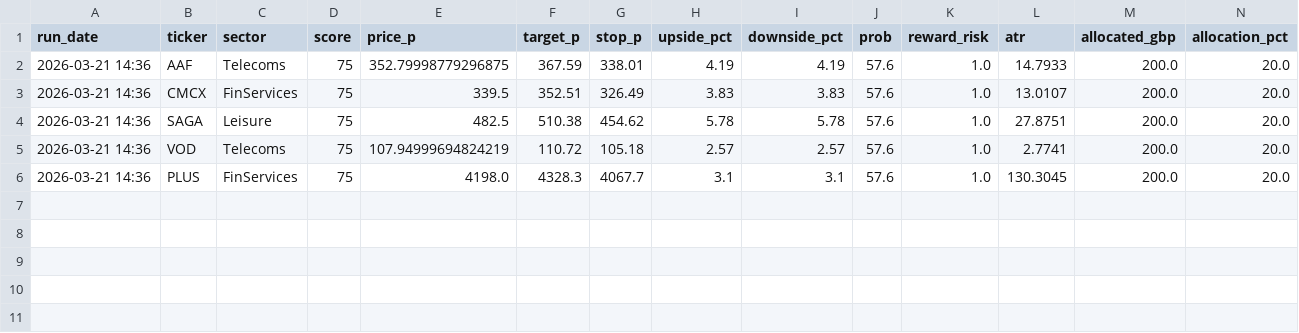
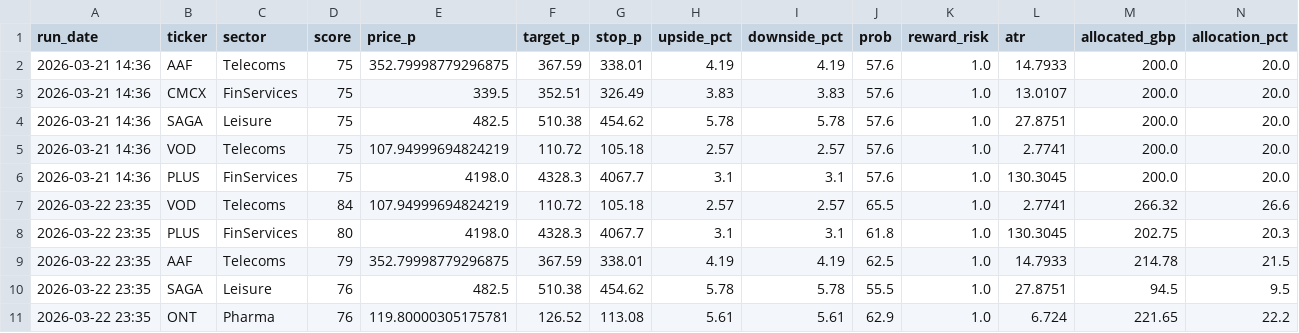
Before and after one commit to obrienjames051/LSE_Stock_Analyser, a CSV file: lse_preview_log.csv, drawn as a sheet; only a part is shown; rows hold the shown columns only; the diff names each change by its address in the sheet, - before the commit and + after, or states it on an @@ line.

Commit message:
updated data files

```diff
--- a/lse_preview_log.csv
+++ b/lse_preview_log.csv
+row 7: 2026-03-22 23:35 | VOD | Telecoms | 84 | 107.94999694824219 | 110.72 | 105.18 | 2.57 | 2.57 | 65.5 | 1.0 | 2.7741 | 266.32 | 26.6
+row 8: 2026-03-22 23:35 | PLUS | FinServices | 80 | 4198.0 | 4328.3 | 4067.7 | 3.1 | 3.1 | 61.8 | 1.0 | 130.3045 | 202.75 | 20.3
+row 9: 2026-03-22 23:35 | AAF | Telecoms | 79 | 352.79998779296875 | 367.59 | 338.01 | 4.19 | 4.19 | 62.5 | 1.0 | 14.7933 | 214.78 | 21.5
+row 10: 2026-03-22 23:35 | SAGA | Leisure | 76 | 482.5 | 510.38 | 454.62 | 5.78 | 5.78 | 55.5 | 1.0 | 27.8751 | 94.5 | 9.5
+row 11: 2026-03-22 23:35 | ONT | Pharma | 76 | 119.80000305175781 | 126.52 | 113.08 | 5.61 | 5.61 | 62.9 | 1.0 | 6.724 | 221.65 | 22.2
```
Also changed, not shown: 3 other files.
